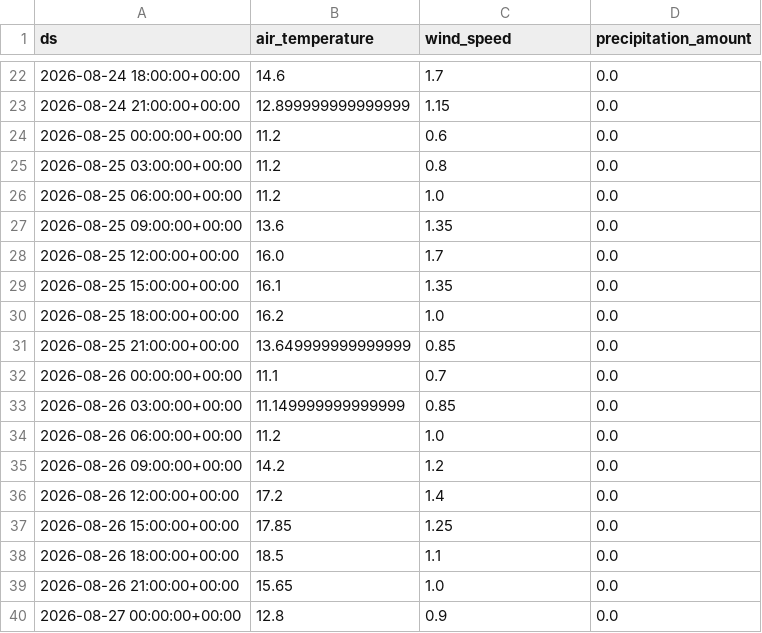
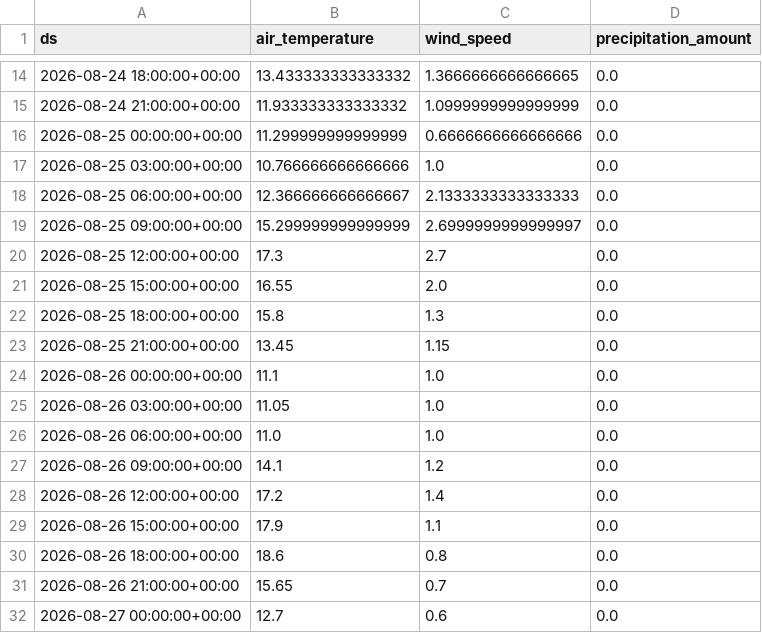
Before and after one commit to jensmorten/sykkelprofet, a CSV file: model/current_weather_forecast.csv, drawn as a sheet; only a part is shown, gaps mark what is left out; the diff covers the shown part only.

```diff
--- a/model/current_weather_forecast.csv
+++ b/model/current_weather_forecast.csv
@@ -22,19 +14,19 @@ ds,air_temperature,wind_speed,precipitation_amount
-2026-08-24 18:00:00+00:00,14.6,1.7,0.0
-2026-08-24 21:00:00+00:00,12.899999999999999,1.15,0.0
-2026-08-25 00:00:00+00:00,11.2,0.6,0.0
-2026-08-25 03:00:00+00:00,11.2,0.8,0.0
-2026-08-25 06:00:00+00:00,11.2,1.0,0.0
-2026-08-25 09:00:00+00:00,13.6,1.35,0.0
-2026-08-25 12:00:00+00:00,16.0,1.7,0.0
-2026-08-25 15:00:00+00:00,16.1,1.35,0.0
-2026-08-25 18:00:00+00:00,16.2,1.0,0.0
-2026-08-25 21:00:00+00:00,13.649999999999999,0.85,0.0
-2026-08-26 00:00:00+00:00,11.1,0.7,0.0
-2026-08-26 03:00:00+00:00,11.149999999999999,0.85,0.0
-2026-08-26 06:00:00+00:00,11.2,1.0,0.0
-2026-08-26 09:00:00+00:00,14.2,1.2,0.0
+2026-08-24 18:00:00+00:00,13.433333333333332,1.3666666666666665,0.0
+2026-08-24 21:00:00+00:00,11.933333333333332,1.0999999999999999,0.0
+2026-08-25 00:00:00+00:00,11.299999999999999,0.6666666666666666,0.0
+2026-08-25 03:00:00+00:00,10.766666666666666,1.0,0.0
+2026-08-25 06:00:00+00:00,12.366666666666667,2.1333333333333333,0.0
+2026-08-25 09:00:00+00:00,15.299999999999999,2.6999999999999997,0.0
+2026-08-25 12:00:00+00:00,17.3,2.7,0.0
+2026-08-25 15:00:00+00:00,16.55,2.0,0.0
+2026-08-25 18:00:00+00:00,15.8,1.3,0.0
+2026-08-25 21:00:00+00:00,13.45,1.15,0.0
+2026-08-26 00:00:00+00:00,11.1,1.0,0.0
+2026-08-26 03:00:00+00:00,11.05,1.0,0.0
+2026-08-26 06:00:00+00:00,11.0,1.0,0.0
+2026-08-26 09:00:00+00:00,14.1,1.2,0.0
 2026-08-26 12:00:00+00:00,17.2,1.4,0.0
-2026-08-26 15:00:00+00:00,17.85,1.25,0.0
-2026-08-26 18:00:00+00:00,18.5,1.1,0.0
-2026-08-26 21:00:00+00:00,15.65,1.0,0.0
-2026-08-27 00:00:00+00:00,12.8,0.9,0.0
+2026-08-26 15:00:00+00:00,17.9,1.1,0.0
+2026-08-26 18:00:00+00:00,18.6,0.8,0.0
+2026-08-26 21:00:00+00:00,15.65,0.7,0.0
+2026-08-27 00:00:00+00:00,12.7,0.6,0.0
```
Also changed, not shown: 8 added rows, 8 removed rows and 56 edited cells elsewhere in this file, model/predictions.csv.
